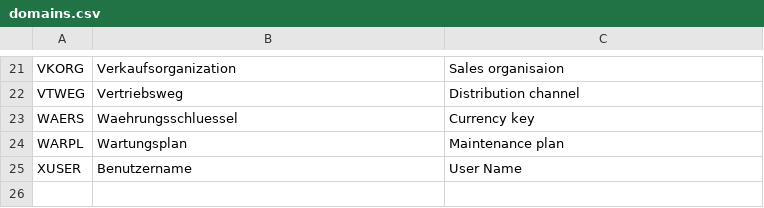
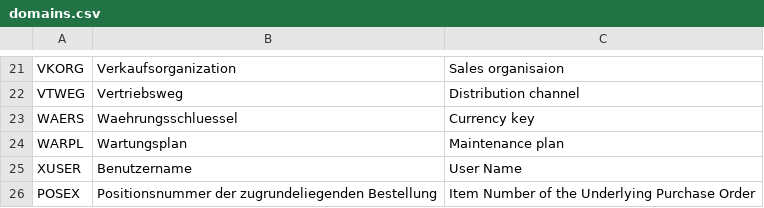
Before and after one commit to qmacro/domaindle, a CSV file: domains.csv, drawn as a sheet; only a part is shown, gaps mark what is left out; the diff names each change by its address in the sheet, - before the commit and + after, or states it on an @@ line.

Commit message:
Let me add the one that got our whole team laughing... 🙈

```diff
--- a/domains.csv
+++ b/domains.csv
+row 26: POSEX | Positionsnummer der zugrundeliegenden Bestellung | Item Number of the Underlying Purchase Order
```
